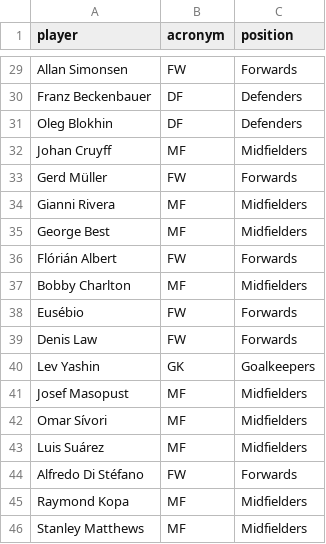
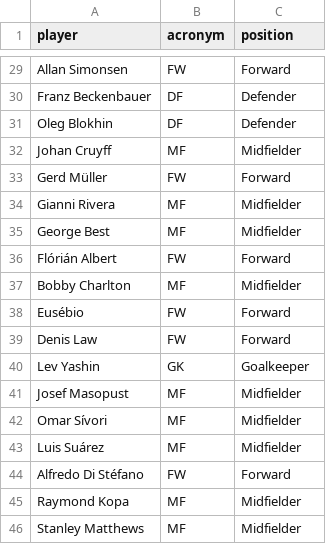
Before and after one commit to AndressaStefany/INF8808, a CSV file: Project/src/assets/data/positions.csv, drawn as a sheet; only a part is shown, gaps mark what is left out; the diff covers the shown part only; the diff names each change by its address in the sheet, - before the commit and + after, or states it on an @@ line.

```diff
--- a/Project/src/assets/data/positions.csv
+++ b/Project/src/assets/data/positions.csv
-C29 (position): Forwards
+C29 (position): Forward
-C30:C31 (position): Defenders
+C30:C31 (position): Defender
-C32 (position): Midfielders
+C32 (position): Midfielder
-C33 (position): Forwards
+C33 (position): Forward
-C34:C35 (position): Midfielders
+C34:C35 (position): Midfielder
-C36 (position): Forwards
+C36 (position): Forward
-C37 (position): Midfielders
+C37 (position): Midfielder
-C38:C39 (position): Forwards
+C38:C39 (position): Forward
-C40 (position): Goalkeepers
+C40 (position): Goalkeeper
-C41:C43 (position): Midfielders
+C41:C43 (position): Midfielder
-C44 (position): Forwards
+C44 (position): Forward
-C45:C46 (position): Midfielders
+C45:C46 (position): Midfielder
```
Also changed, not shown: 27 edited cells elsewhere in this file, 1 other file.
